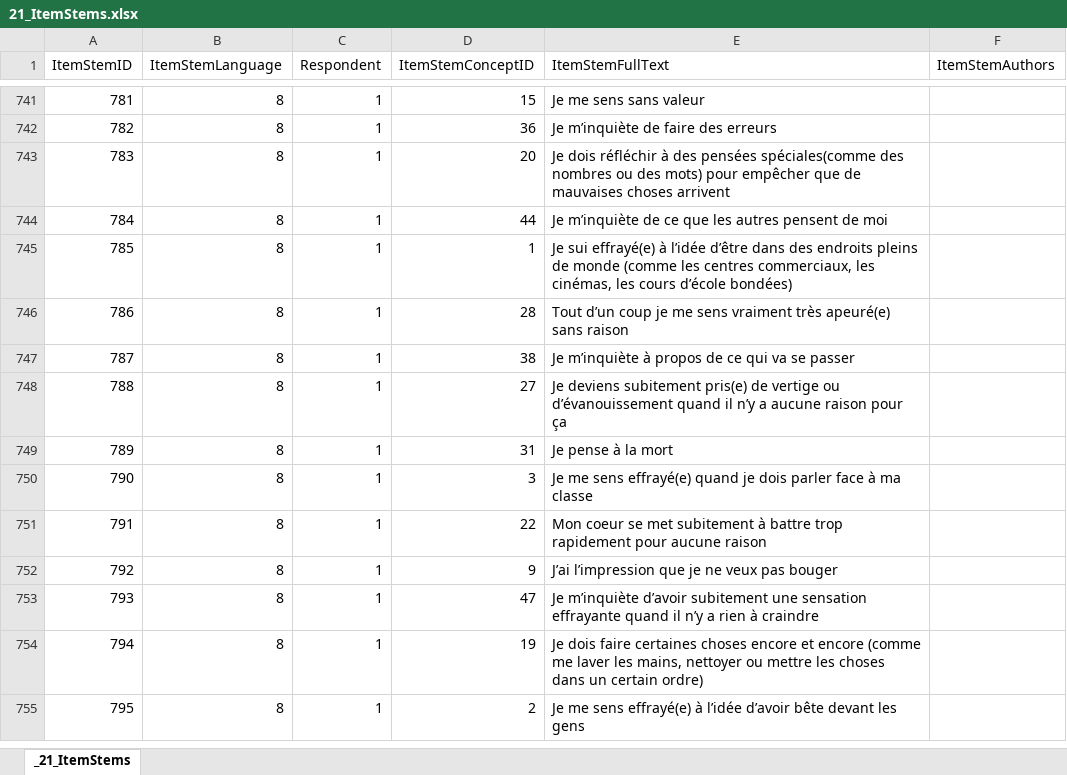
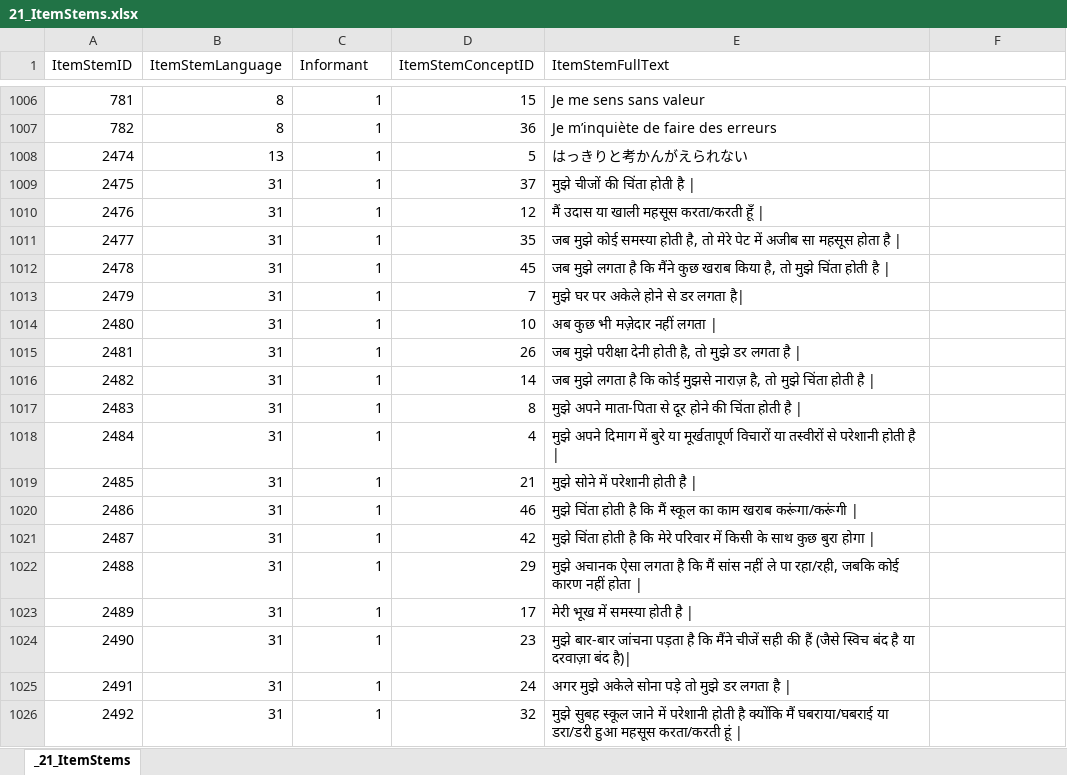
Before and after one commit to tetherless-world/POEM, an Excel workbook: rcads/data/xls/21_ItemStems.xlsx, sheet _21_ItemStems, drawn as a sheet; only a part is shown, gaps mark what is left out; the shorter side is filled out with more unchanged rows; values as stored, in another font and other column widths than the file's, no borders; the diff covers the shown part only; the diff names each change by its address in the sheet, - before the commit and + after, or states it on an @@ line.

```diff
--- a/rcads/data/xls/21_ItemStems.xlsx (sheet _21_ItemStems)
+++ b/rcads/data/xls/21_ItemStems.xlsx (sheet _21_ItemStems)
-C1: Respondent
+C1: Informant
-F1: ItemStemAuthors
+F1: (empty)
+row 1008: 2474 | 13 | 1 | 5 | はっきりと考かんがえられない
+row 1009: 2475 | 31 | 1 | 37 | मुझे चीजों की चिंता होती है
+row 1010: 2476 | 31 | 1 | 12 | मैं उदास या खाली महसूस करता/करती हूँ
+row 1011: 2477 | 31 | 1 | 35 | जब मुझे कोई समस्या होती है, तो मेरे पेट में अजीब सा महसूस होता है
+row 1012: 2478 | 31 | 1 | 45 | जब मुझे लगता है कि मैंने कुछ खराब किया है, तो मुझे चिंता होती है
+row 1013: 2479 | 31 | 1 | 7 | मुझे घर पर अकेले होने से डर लगता है
+row 1014: 2480 | 31 | 1 | 10 | अब कुछ भी मज़ेदार नहीं लगता
+row 1015: 2481 | 31 | 1 | 26 | जब मुझे परीक्षा देनी होती है, तो मुझे डर लगता है
+row 1016: 2482 | 31 | 1 | 14 | जब मुझे लगता है कि कोई मुझसे नाराज़ है, तो मुझे चिंता होती है
+row 1017: 2483 | 31 | 1 | 8 | मुझे अपने माता-पिता से दूर होने की चिंता होती है
+row 1018: 2484 | 31 | 1 | 4 | मुझे अपने दिमाग में बुरे या मूर्खतापूर्ण विचारों या तस्वीरों से परेशानी होती है
+row 1019: 2485 | 31 | 1 | 21 | मुझे सोने में परेशानी होती है
+row 1020: 2486 | 31 | 1 | 46 | मुझे चिंता होती है कि मैं स्कूल का काम खराब करूंगा/करूंगी
+row 1021: 2487 | 31 | 1 | 42 | मुझे चिंता होती है कि मेरे परिवार में किसी के साथ कुछ बुरा होगा
+row 1022: 2488 | 31 | 1 | 29 | मुझे अचानक ऐसा लगता है कि मैं सांस नहीं ले पा रहा/रही, जबकि कोई कारण नहीं होता
+row 1023: 2489 | 31 | 1 | 17 | मेरी भूख में समस्या होती है
+row 1024: 2490 | 31 | 1 | 23 | मुझे बार-बार जांचना पड़ता है कि मैंने चीजें सही की हैं (जैसे स्विच बंद है या दरवाज़ा बंद है)
+row 1025: 2491 | 31 | 1 | 24 | अगर मुझे अकेले सोना पड़े तो मुझे डर लगता है
+row 1026: 2492 | 31 | 1 | 32 | मुझे सुबह स्कूल जाने में परेशानी होती है क्योंकि मैं घबराया/घबराई या डरा/डरी हुआ महसूस करता/करती हूं
```
Also changed, not shown: 354 added rows, 19 removed rows, 27 moved rows, 11 edited cells and row numbers in column A elsewhere in this sheet, rcads/data/xls/03_Activities.xlsx, rcads/data/xls/10_Instruments.xlsx, 30 other files.
